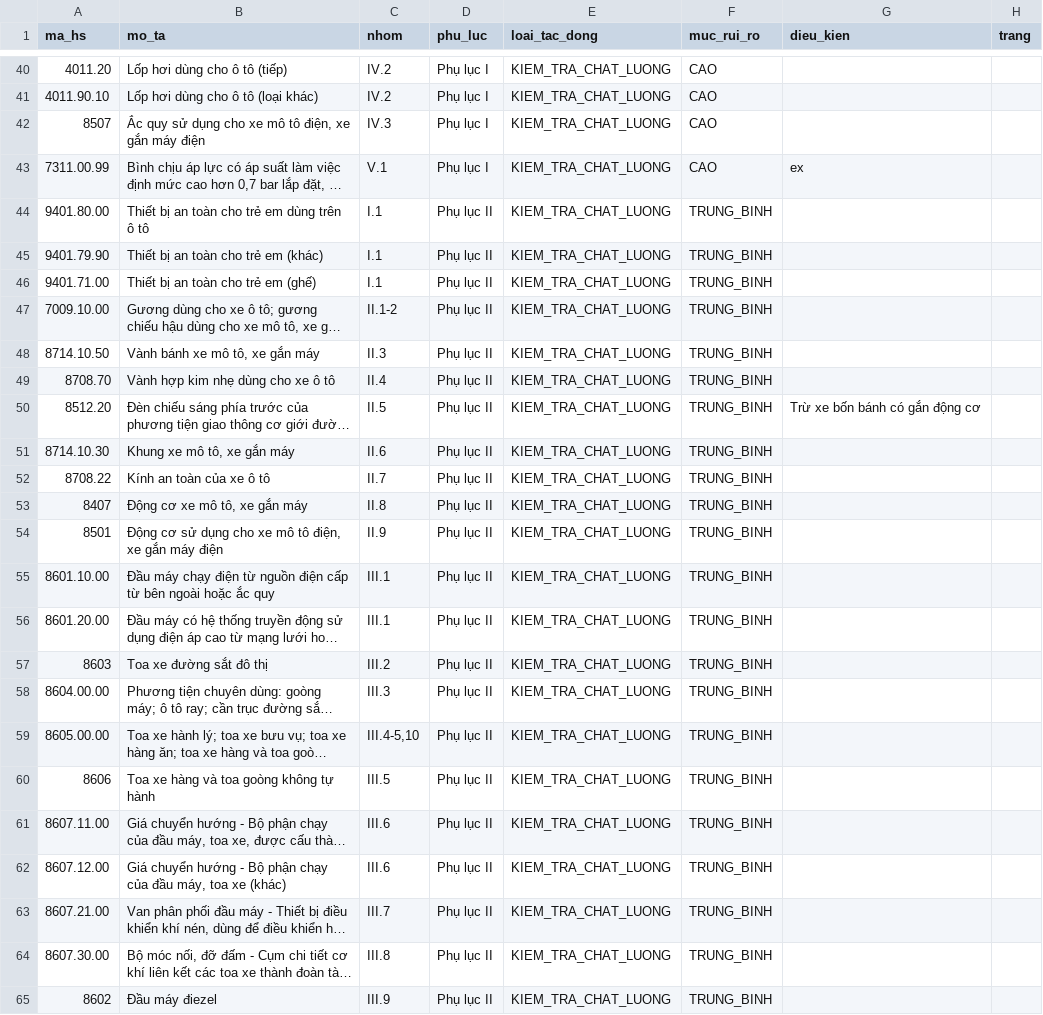
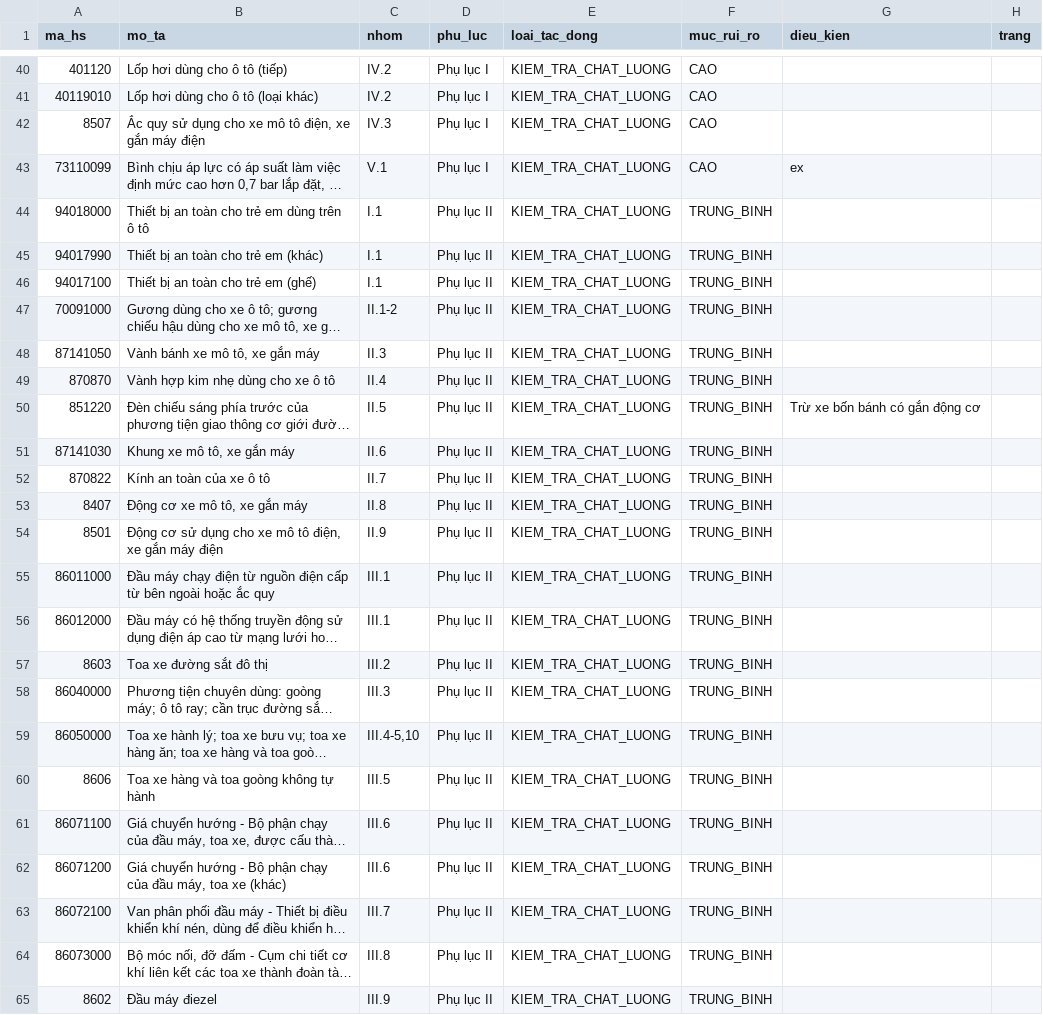
Before and after one commit to ozvietnam/oz-wiki-plhq, a CSV file: danh-muc/49-2026-tt-bxd.csv, drawn as a sheet; only a part is shown, gaps mark what is left out; long unchanged cells end in …; the diff covers the shown part only; the diff names each change by its address in the sheet, - before the commit and + after, or states it on an @@ line.

```diff
--- a/danh-muc/49-2026-tt-bxd.csv
+++ b/danh-muc/49-2026-tt-bxd.csv
-A40 (ma_hs): 4011.20
+A40 (ma_hs): 401120
-A41 (ma_hs): 4011.90.10
+A41 (ma_hs): 40119010
-A43 (ma_hs): 7311.00.99
+A43 (ma_hs): 73110099
-A44 (ma_hs): 9401.80.00
+A44 (ma_hs): 94018000
-A45 (ma_hs): 9401.79.90
+A45 (ma_hs): 94017990
-A46 (ma_hs): 9401.71.00
+A46 (ma_hs): 94017100
-A47 (ma_hs): 7009.10.00
+A47 (ma_hs): 70091000
-A48 (ma_hs): 8714.10.50
+A48 (ma_hs): 87141050
-A49 (ma_hs): 8708.70
+A49 (ma_hs): 870870
-A50 (ma_hs): 8512.20
+A50 (ma_hs): 851220
-A51 (ma_hs): 8714.10.30
+A51 (ma_hs): 87141030
-A52 (ma_hs): 8708.22
+A52 (ma_hs): 870822
-A55 (ma_hs): 8601.10.00
+A55 (ma_hs): 86011000
-A56 (ma_hs): 8601.20.00
+A56 (ma_hs): 86012000
-A58 (ma_hs): 8604.00.00
+A58 (ma_hs): 86040000
-A59 (ma_hs): 8605.00.00
+A59 (ma_hs): 86050000
-A61 (ma_hs): 8607.11.00
+A61 (ma_hs): 86071100
-A62 (ma_hs): 8607.12.00
+A62 (ma_hs): 86071200
-A63 (ma_hs): 8607.21.00
+A63 (ma_hs): 86072100
-A64 (ma_hs): 8607.30.00
+A64 (ma_hs): 86073000
```
Also changed, not shown: 29 edited cells elsewhere in this file.
